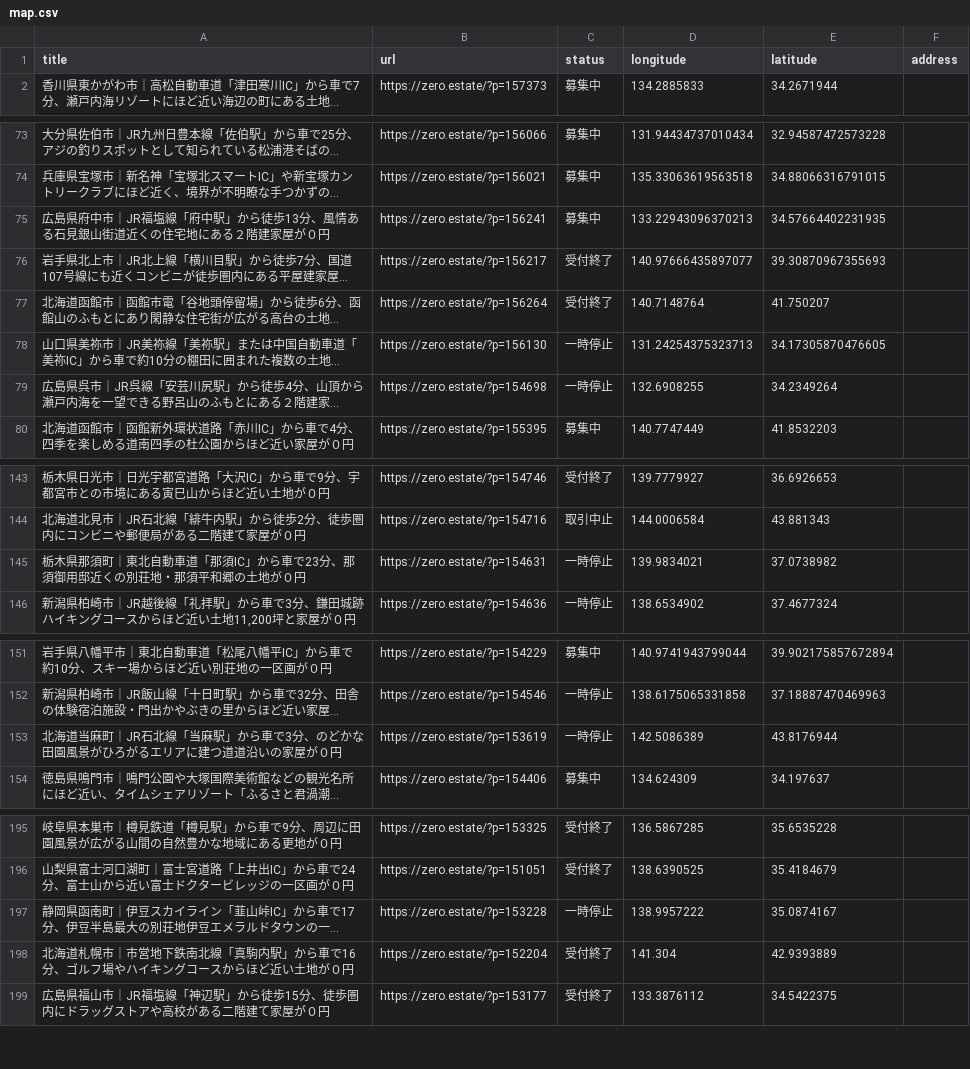
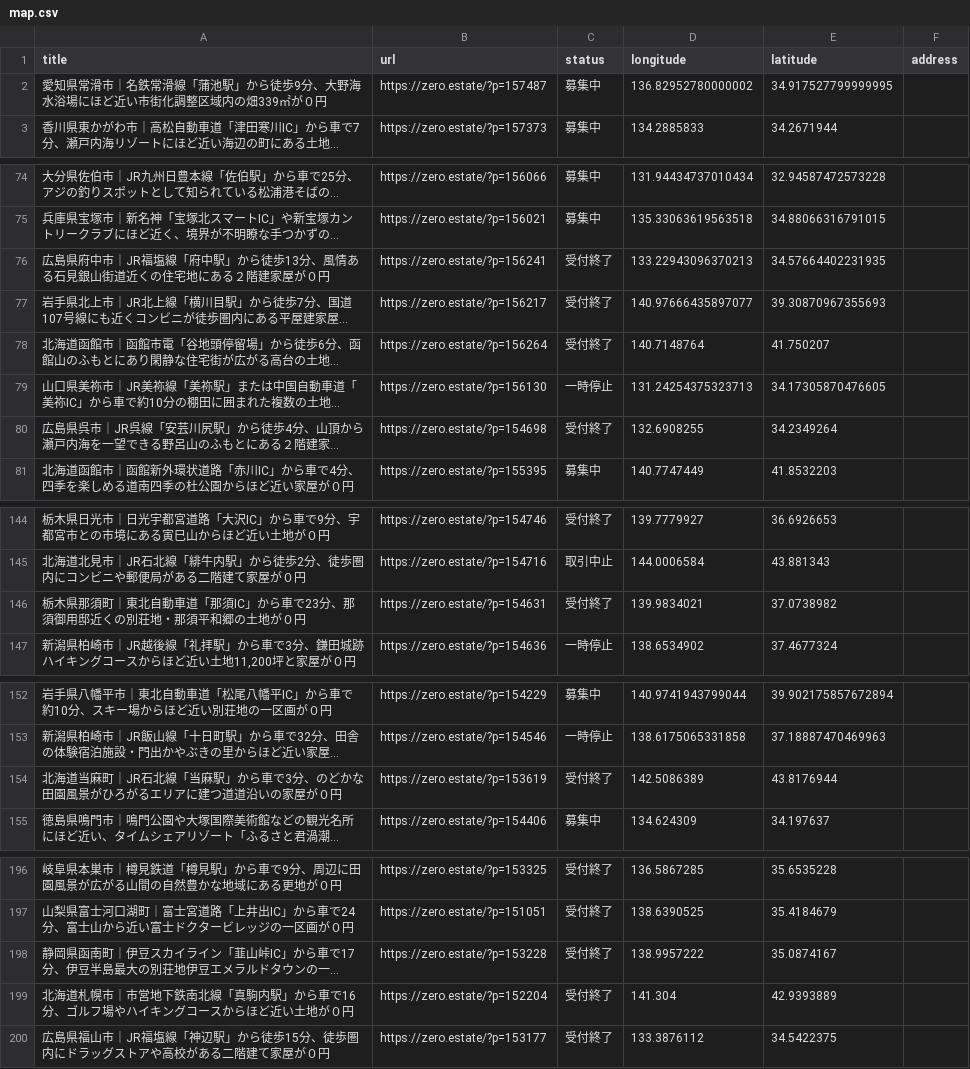
Before and after one commit to 5ym/zero-owner, a CSV file: map.csv, drawn as a sheet; only a part is shown, gaps mark what is left out; long unchanged cells end in …; addresses are those after the commit; the diff covers the shown part only; the diff names each change by its address in the sheet, - before the commit and + after, or states it on an @@ line.

```diff
--- a/map.csv
+++ b/map.csv
+row 2: 愛知県常滑市｜名鉄常滑線「蒲池駅」から徒歩9分、大野海水浴場にほど近い市街化調整区域内の畑339㎡が０円 | https://zero.estate/?p=157487 | 募集中 | 136.82952780000002 | 34.917527799999995
-C76 (status): 募集中
+C76 (status): 受付終了
-C80 (status): 一時停止
+C80 (status): 受付終了
-C146 (status): 一時停止
+C146 (status): 受付終了
-C154 (status): 一時停止
+C154 (status): 受付終了
-C198 (status): 一時停止
+C198 (status): 受付終了
```
Also changed, not shown: 1 edited cell elsewhere in this file.
